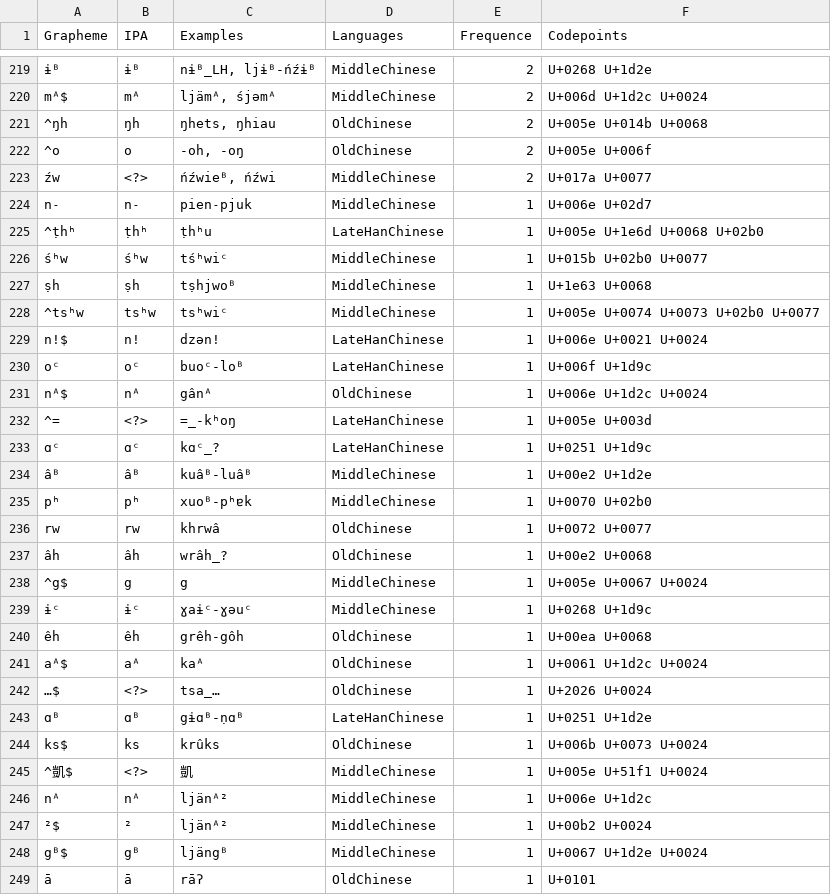
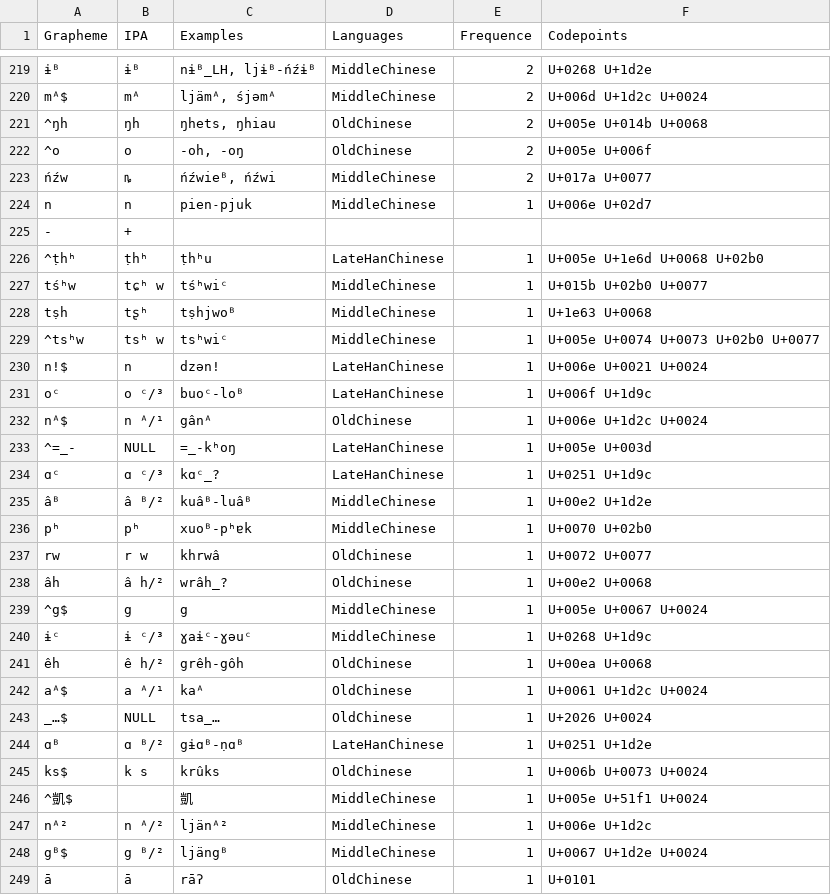
Before and after one commit to yinyunxue/schuesslerhanchinese, a TSV file: etc/orthography.tsv, drawn as a sheet; only a part is shown, gaps mark what is left out; the diff covers the shown part only.

```diff
--- a/etc/orthography.tsv
+++ b/etc/orthography.tsv
@@ -222,28 +222,28 @@ mᴬ$	mᴬ	ljämᴬ, śjəmᴬ	MiddleChinese	2	U+006d U+1d2c U+0024
 ^o	o	-oh, -oŋ	OldChinese	2	U+005e U+006f
-źw	<?>	ńźwieᴮ, ńźwi	MiddleChinese	2	U+017a U+0077
-n˗	n˗	pien˗pjuk	MiddleChinese	1	U+006e U+02d7
+ńźw	ȵ	ńźwieᴮ, ńźwi	MiddleChinese	2	U+017a U+0077
+n	n	pien˗pjuk	MiddleChinese	1	U+006e U+02d7
+-	+
 ^ṭhʰ	ṭhʰ	ṭhʰu	LateHanChinese	1	U+005e U+1e6d U+0068 U+02b0
-śʰw	śʰw	tśʰwiᶜ	MiddleChinese	1	U+015b U+02b0 U+0077
-ṣh	ṣh	tṣhjwoᴮ	MiddleChinese	1	U+1e63 U+0068
-^tsʰw	tsʰw	tsʰwiᶜ	MiddleChinese	1	U+005e U+0074 U+0073 U+02b0 U+0077
-n!$	nǃ	dzən!	LateHanChinese	1	U+006e U+0021 U+0024
-oᶜ	oᶜ	buoᶜ-loᴮ	LateHanChinese	1	U+006f U+1d9c
-nᴬ$	nᴬ	gânᴬ	OldChinese	1	U+006e U+1d2c U+0024
-^=	<?>	=_-kʰoŋ	LateHanChinese	1	U+005e U+003d
-ɑᶜ	ɑᶜ	kɑᶜ_?	LateHanChinese	1	U+0251 U+1d9c
-âᴮ	âᴮ	kuâᴮ-luâᴮ	MiddleChinese	1	U+00e2 U+1d2e
+tśʰw	tɕʰ w	tśʰwiᶜ	MiddleChinese	1	U+015b U+02b0 U+0077
+tṣh	tʂʰ	tṣhjwoᴮ	MiddleChinese	1	U+1e63 U+0068
+^tsʰw	tsʰ w	tsʰwiᶜ	MiddleChinese	1	U+005e U+0074 U+0073 U+02b0 U+0077
+n!$	n	dzən!	LateHanChinese	1	U+006e U+0021 U+0024
+oᶜ	o ᶜ/³	buoᶜ-loᴮ	LateHanChinese	1	U+006f U+1d9c
+nᴬ$	n ᴬ/¹	gânᴬ	OldChinese	1	U+006e U+1d2c U+0024
+^=_-	NULL	=_-kʰoŋ	LateHanChinese	1	U+005e U+003d
+ɑᶜ	ɑ ᶜ/³	kɑᶜ_?	LateHanChinese	1	U+0251 U+1d9c
+âᴮ	â ᴮ/²	kuâᴮ-luâᴮ	MiddleChinese	1	U+00e2 U+1d2e
 pʰ	pʰ	xuoᴮ-pʰɐk	MiddleChinese	1	U+0070 U+02b0
-rw	rw	khrwâ	OldChinese	1	U+0072 U+0077
-âh	âh	wrâh_?	OldChinese	1	U+00e2 U+0068
+rw	r w	khrwâ	OldChinese	1	U+0072 U+0077
+âh	â h/²	wrâh_?	OldChinese	1	U+00e2 U+0068
 ^g$	g	g	MiddleChinese	1	U+005e U+0067 U+0024
-ɨᶜ	ɨᶜ	ɣaɨᶜ-ɣəuᶜ	MiddleChinese	1	U+0268 U+1d9c
-êh	êh	grêh-gôh	OldChinese	1	U+00ea U+0068
-aᴬ$	aᴬ	kaᴬ	OldChinese	1	U+0061 U+1d2c U+0024
-…$	<?>	tsa_…	OldChinese	1	U+2026 U+0024
-ɑᴮ	ɑᴮ	gɨɑᴮ-ṇɑᴮ	LateHanChinese	1	U+0251 U+1d2e
-ks$	ks	krûks	OldChinese	1	U+006b U+0073 U+0024
-^凱$	<?>	凱	MiddleChinese	1	U+005e U+51f1 U+0024
-nᴬ	nᴬ	ljänᴬ²	MiddleChinese	1	U+006e U+1d2c
-²$	²	ljänᴬ²	MiddleChinese	1	U+00b2 U+0024
-gᴮ$	gᴮ	ljängᴮ	MiddleChinese	1	U+0067 U+1d2e U+0024
+ɨᶜ	ɨ ᶜ/³	ɣaɨᶜ-ɣəuᶜ	MiddleChinese	1	U+0268 U+1d9c
+êh	ê h/²	grêh-gôh	OldChinese	1	U+00ea U+0068
+aᴬ$	a ᴬ/¹	kaᴬ	OldChinese	1	U+0061 U+1d2c U+0024
+_…$	NULL	tsa_…	OldChinese	1	U+2026 U+0024
+ɑᴮ	ɑ ᴮ/²	gɨɑᴮ-ṇɑᴮ	LateHanChinese	1	U+0251 U+1d2e
+ks$	k s	krûks	OldChinese	1	U+006b U+0073 U+0024
+^凱$		凱	MiddleChinese	1	U+005e U+51f1 U+0024
+nᴬ²	n ᴬ/²	ljänᴬ²	MiddleChinese	1	U+006e U+1d2c
+gᴮ$	g ᴮ/²	ljängᴮ	MiddleChinese	1	U+0067 U+1d2e U+0024
 ā	ā	rāʔ	OldChinese	1	U+0101
```
Also changed, not shown: 3 removed rows and 78 edited cells elsewhere in this file, cldf/parameters.csv, 9 other files.
